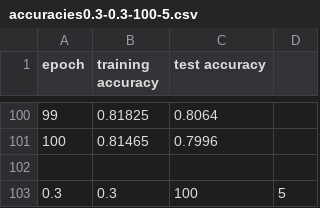
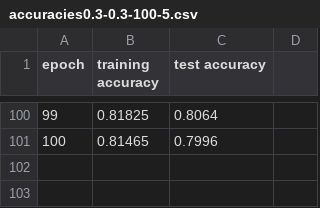
Before and after one commit to mikelane/CS541, a CSV file: Assignment_3/accuracies0.3-0.3-100-5.csv, drawn as a sheet; only a part is shown, gaps mark what is left out; the diff names each change by its address in the sheet, - before the commit and + after, or states it on an @@ line.

Commit message:
Takes out metadata from accuracies csv

```diff
--- a/Assignment_3/accuracies0.3-0.3-100-5.csv
+++ b/Assignment_3/accuracies0.3-0.3-100-5.csv
-row 102: (empty)
-row 103: 0.3 | 0.3 | 100 | 5
```
